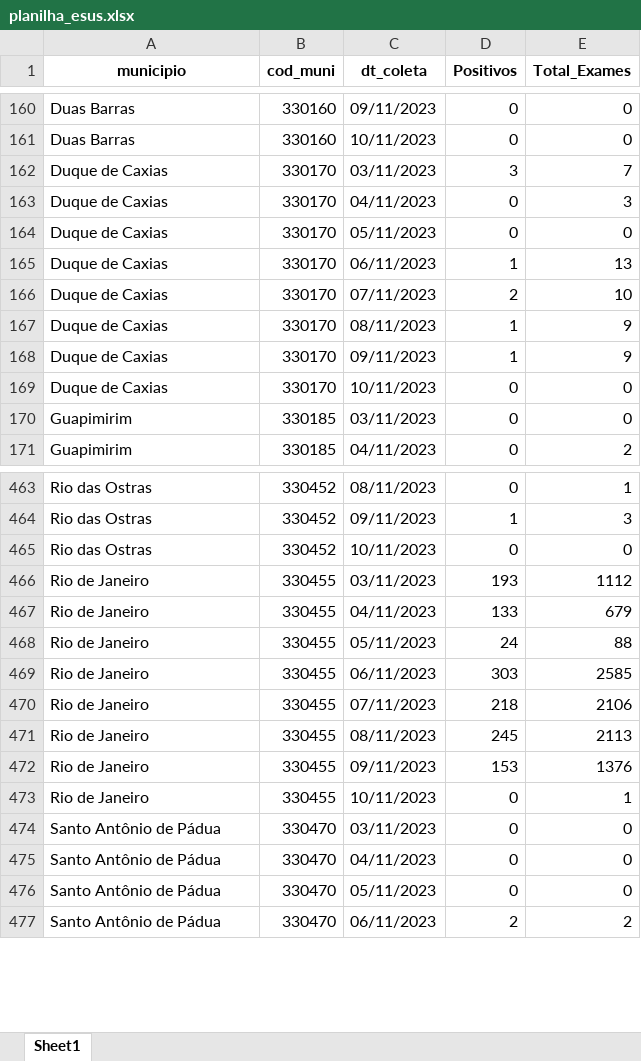
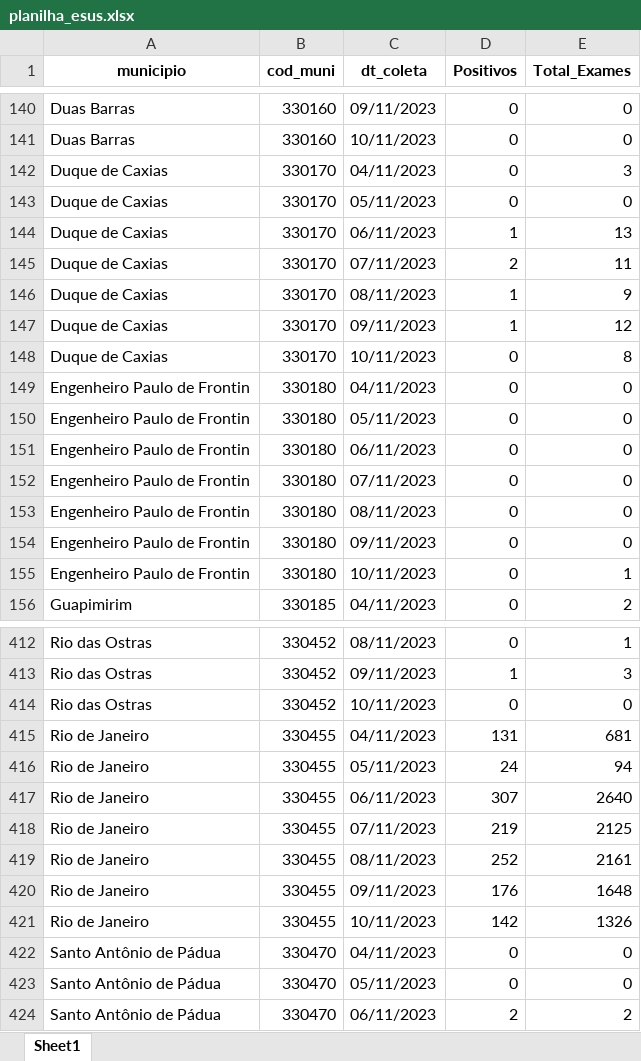
Before and after one commit to eduardompeixoto/Taxa-de-Positividade-AG-E-SUS, an Excel workbook: inst/planilha_esus.xlsx, sheet Sheet1, drawn as a sheet; only a part is shown, gaps mark what is left out; values as stored, in another font and other column widths than the file's, no borders; removed rows and columns are numbered as before the commit, all else as after; the diff covers the shown part only; the diff names each change by its address in the sheet, - before the commit and + after, or states it on an @@ line.

Commit message:
2023-11-11 13:18:18.509321

```diff
--- a/inst/planilha_esus.xlsx (sheet Sheet1)
+++ b/inst/planilha_esus.xlsx (sheet Sheet1)
-row 162: Duque de Caxias | 330170 | 03/11/2023 | 3 | 7
-E145 (Total_Exames): 10
+E145 (Total_Exames): 11
-E147 (Total_Exames): 9
+E147 (Total_Exames): 12
-E148 (Total_Exames): 0
+E148 (Total_Exames): 8
-A149 (municipio): Guapimirim
+A149 (municipio): Engenheiro Paulo de Frontin
-B149 (cod_muni): 330185
+B149 (cod_muni): 330180
-C149 (dt_coleta): 03/11/2023
+C149 (dt_coleta): 04/11/2023
+row 150: Engenheiro Paulo de Frontin | 330180 | 05/11/2023 | 0 | 0
+row 151: Engenheiro Paulo de Frontin | 330180 | 06/11/2023 | 0 | 0
+row 152: Engenheiro Paulo de Frontin | 330180 | 07/11/2023 | 0 | 0
+row 153: Engenheiro Paulo de Frontin | 330180 | 08/11/2023 | 0 | 0
+row 154: Engenheiro Paulo de Frontin | 330180 | 09/11/2023 | 0 | 0
+row 155: Engenheiro Paulo de Frontin | 330180 | 10/11/2023 | 0 | 1
-row 466: Rio de Janeiro | 330455 | 03/11/2023 | 193 | 1112
-D415 (Positivos): 133
+D415 (Positivos): 131
-E415 (Total_Exames): 679
+E415 (Total_Exames): 681
-E416 (Total_Exames): 88
+E416 (Total_Exames): 94
-D417 (Positivos): 303
+D417 (Positivos): 307
-E417 (Total_Exames): 2585
+E417 (Total_Exames): 2640
-D418 (Positivos): 218
+D418 (Positivos): 219
-E418 (Total_Exames): 2106
+E418 (Total_Exames): 2125
-D419 (Positivos): 245
+D419 (Positivos): 252
-E419 (Total_Exames): 2113
+E419 (Total_Exames): 2161
-D420 (Positivos): 153
+D420 (Positivos): 176
-E420 (Total_Exames): 1376
+E420 (Total_Exames): 1648
-D421 (Positivos): 0
+D421 (Positivos): 142
-E421 (Total_Exames): 1
+E421 (Total_Exames): 1326
-row 474: Santo Antônio de Pádua | 330470 | 03/11/2023 | 0 | 0
```
Also changed, not shown: 74 removed rows and 157 edited cells elsewhere in this sheet.
